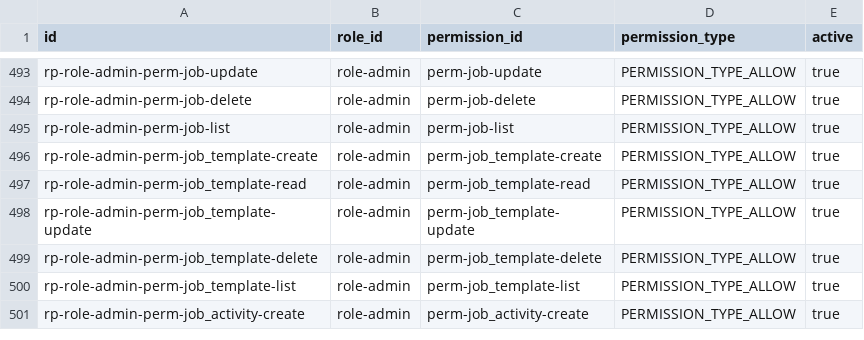
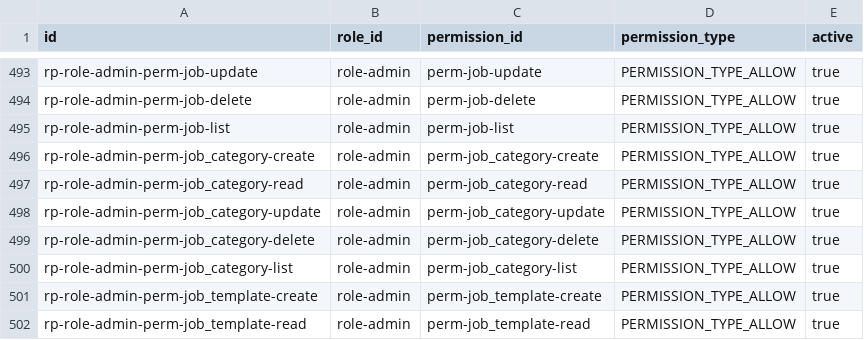
Before and after one commit to erniealice/copya, a CSV file: seeds/general/role_permission.csv, drawn as a sheet; only a part is shown, gaps mark what is left out; the shorter side is filled out with more unchanged rows.

```diff
--- a/seeds/general/role_permission.csv
+++ b/seeds/general/role_permission.csv
@@ -495,2 +495,7 @@ rp-role-admin-perm-job-delete,role-admin,perm-job-delete,PERMISSION_TYPE_ALLOW,t
 rp-role-admin-perm-job-list,role-admin,perm-job-list,PERMISSION_TYPE_ALLOW,true
+rp-role-admin-perm-job_category-create,role-admin,perm-job_category-create,PERMISSION_TYPE_ALLOW,true
+rp-role-admin-perm-job_category-read,role-admin,perm-job_category-read,PERMISSION_TYPE_ALLOW,true
+rp-role-admin-perm-job_category-update,role-admin,perm-job_category-update,PERMISSION_TYPE_ALLOW,true
+rp-role-admin-perm-job_category-delete,role-admin,perm-job_category-delete,PERMISSION_TYPE_ALLOW,true
+rp-role-admin-perm-job_category-list,role-admin,perm-job_category-list,PERMISSION_TYPE_ALLOW,true
 rp-role-admin-perm-job_template-create,role-admin,perm-job_template-create,PERMISSION_TYPE_ALLOW,true
```
Also changed, not shown: seeds/general/permission.csv.
